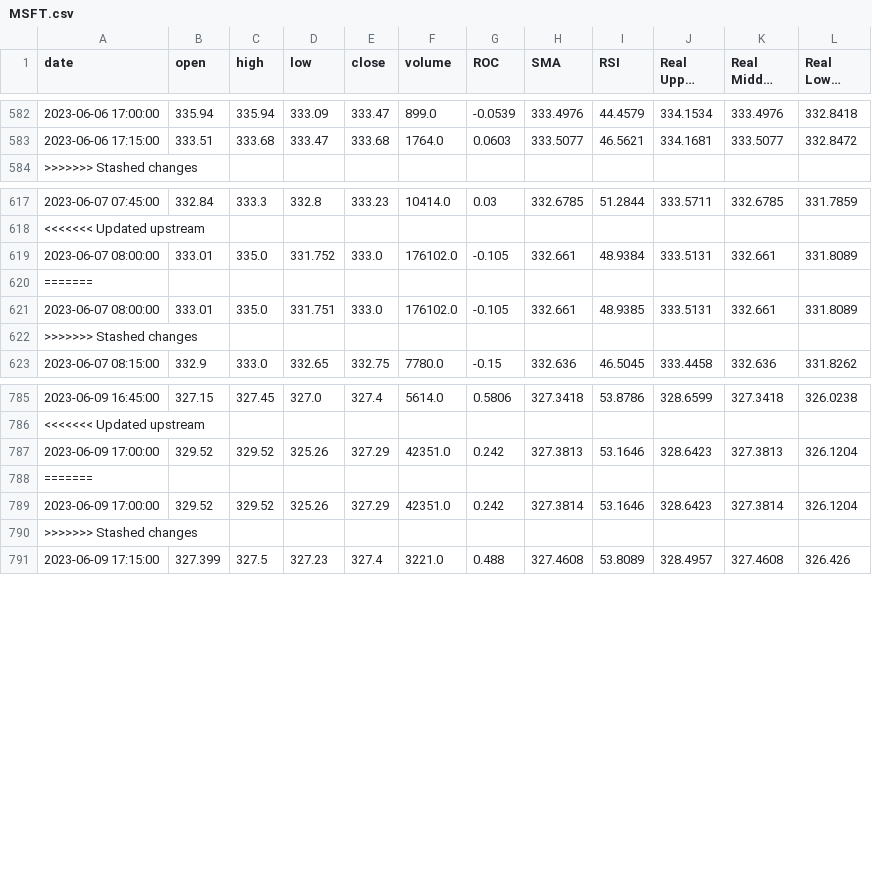
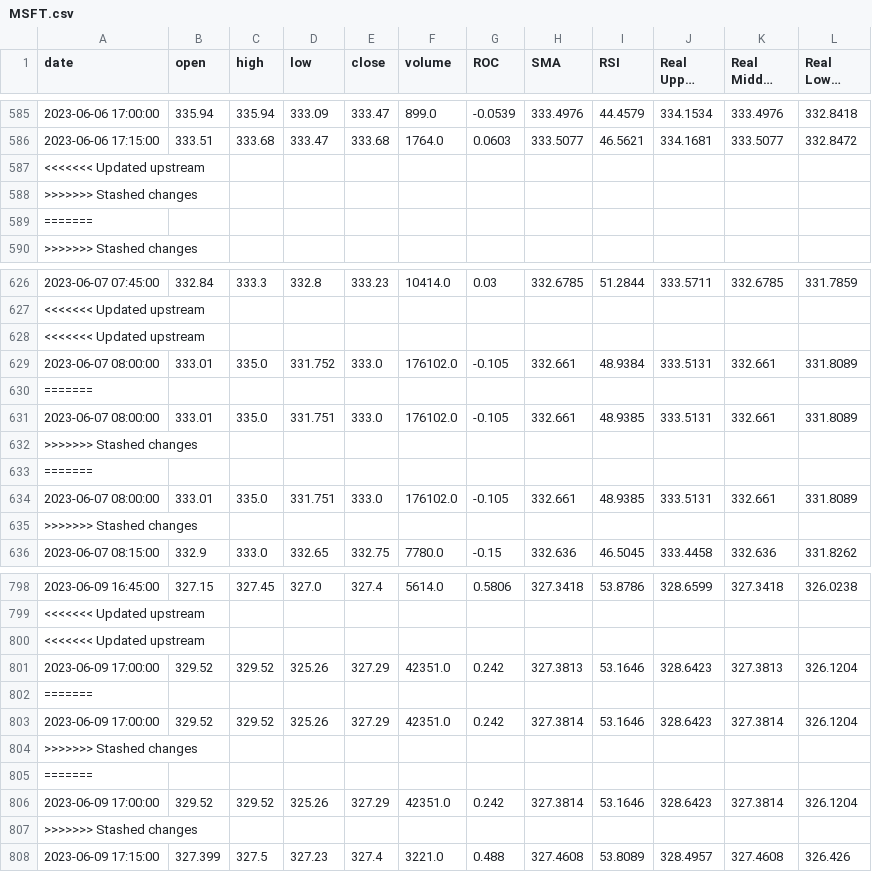
Before and after one commit to ngotruonghuy/stock-prediction, a CSV file: stock-prediction/data/MSFT.csv, drawn as a sheet; only a part is shown, gaps mark what is left out; long unchanged cells end in …; the diff covers the shown part only; the diff names each change by its address in the sheet, - before the commit and + after, or states it on an @@ line.

Commit message:
WIP: ec3dd02 get stock data

```diff
--- a/stock-prediction/data/MSFT.csv
+++ b/stock-prediction/data/MSFT.csv
+row 587: <<<<<<< Updated upstream
+row 588: >>>>>>> Stashed changes
+row 589: =======
+row 628: <<<<<<< Updated upstream
+row 633: =======
+row 634: 2023-06-07 08:00:00 | 333.01 | 335.0 | 331.751 | 333.0 | 176102.0 | -0.105 | 332.661 | 48.9385 | 333.5131 | 332.661 | 331.8089
+row 635: >>>>>>> Stashed changes
+row 800: <<<<<<< Updated upstream
+row 805: =======
+row 806: 2023-06-09 17:00:00 | 329.52 | 329.52 | 325.26 | 327.29 | 42351.0 | 0.242 | 327.3814 | 53.1646 | 328.6423 | 327.3814 | 326.1204
+row 807: >>>>>>> Stashed changes
```
Also changed, not shown: 36 added rows elsewhere in this file, 1 other file.
